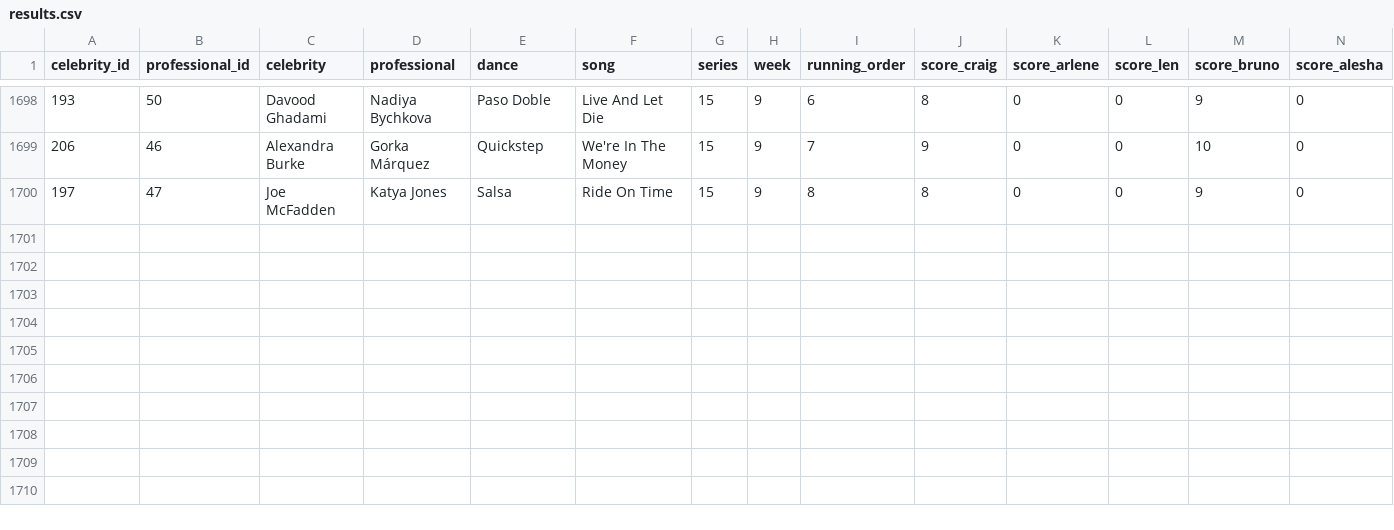
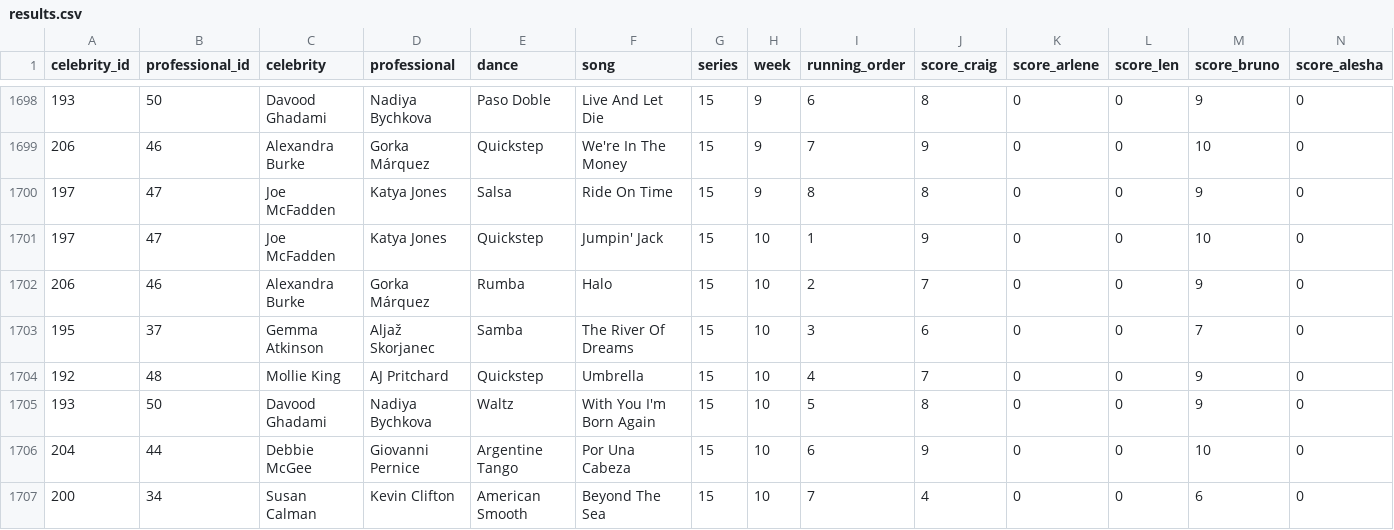
Before and after one commit to four-tens/strictly-come-dancing-results, a CSV file: results.csv, drawn as a sheet; only a part is shown, gaps mark what is left out; rows hold the shown columns only; the diff names each change by its address in the sheet, - before the commit and + after, or states it on an @@ line.

Commit message:
Add scores for S15E10
* Dance-off: Alexandra & Gorka vs Susan & Kevin
* Judge votes: 3-0 for Alexandra.
* Craig (Alexandra), Darcey (Alexandra), Bruno (Alexandra), Shirley (N/A - Alexandra)

```diff
--- a/results.csv
+++ b/results.csv
+row 1701: 197 | 47 | Joe McFadden | Katya Jones | Quickstep | Jumpin' Jack | 15 | 10 | 1 | 9 | 0 | 0 | 10 | 0
+row 1702: 206 | 46 | Alexandra Burke | Gorka Márquez | Rumba | Halo | 15 | 10 | 2 | 7 | 0 | 0 | 9 | 0
+row 1703: 195 | 37 | Gemma Atkinson | Aljaž Skorjanec | Samba | The River Of Dreams | 15 | 10 | 3 | 6 | 0 | 0 | 7 | 0
+row 1704: 192 | 48 | Mollie King | AJ Pritchard | Quickstep | Umbrella | 15 | 10 | 4 | 7 | 0 | 0 | 9 | 0
+row 1705: 193 | 50 | Davood Ghadami | Nadiya Bychkova | Waltz | With You I'm Born Again | 15 | 10 | 5 | 8 | 0 | 0 | 9 | 0
+row 1706: 204 | 44 | Debbie McGee | Giovanni Pernice | Argentine Tango | Por Una Cabeza | 15 | 10 | 6 | 9 | 0 | 0 | 10 | 0
+row 1707: 200 | 34 | Susan Calman | Kevin Clifton | American Smooth | Beyond The Sea | 15 | 10 | 7 | 4 | 0 | 0 | 6 | 0
```
